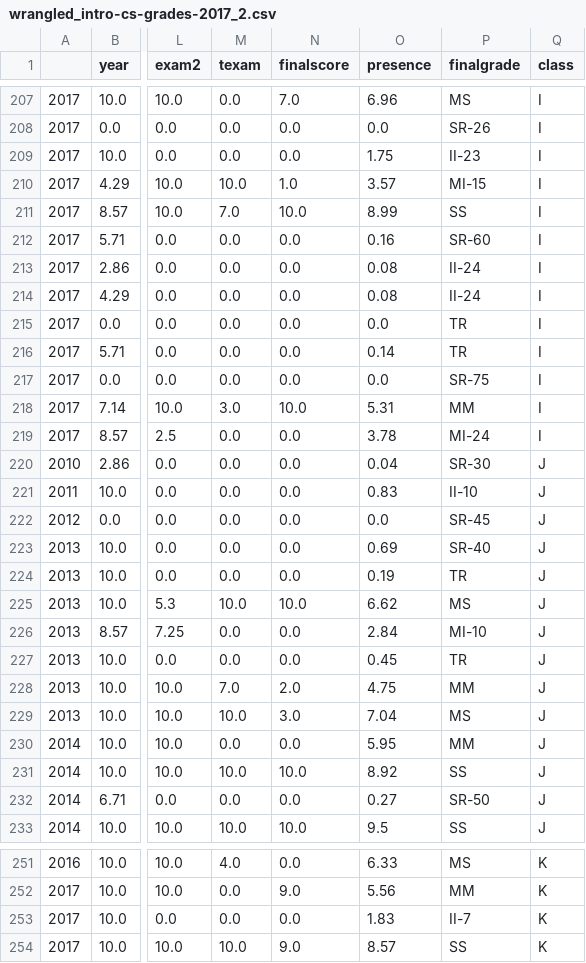
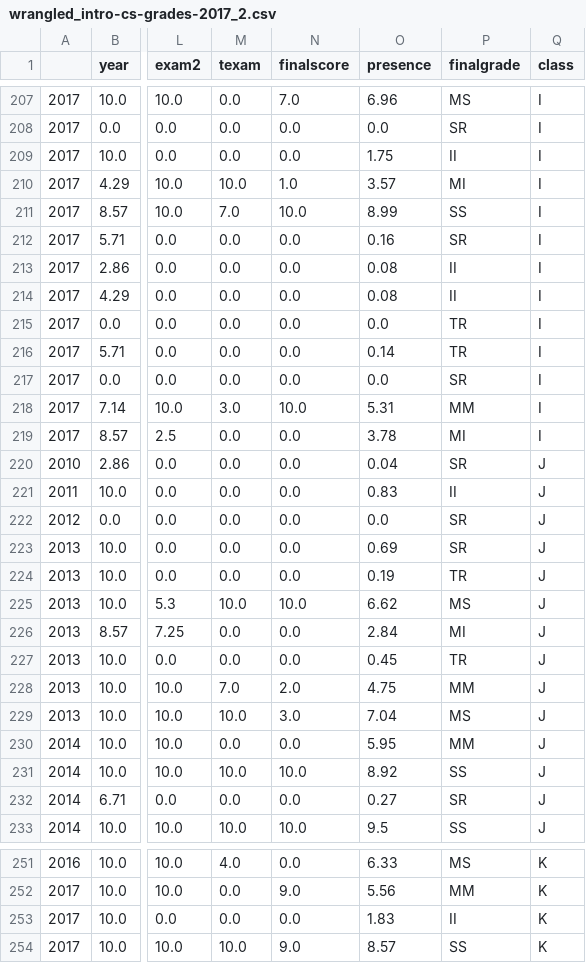
Before and after one commit to jonathanalmd/MLUndergradGrades-UnB-Data, a CSV file: data/wrangled_intro-cs-grades-2017_2.csv, drawn as a sheet; only a part is shown, gaps mark what is left out; the diff covers the shown part only; the diff names each change by its address in the sheet, - before the commit and + after, or states it on an @@ line.

```diff
--- a/data/wrangled_intro-cs-grades-2017_2.csv
+++ b/data/wrangled_intro-cs-grades-2017_2.csv
-P208 (finalgrade): SR-26
+P208 (finalgrade): SR
-P209 (finalgrade): II-23
+P209 (finalgrade): II
-P210 (finalgrade): MI-15
+P210 (finalgrade): MI
-P212 (finalgrade): SR-60
+P212 (finalgrade): SR
-P213:P214 (finalgrade): II-24
+P213:P214 (finalgrade): II
-P217 (finalgrade): SR-75
+P217 (finalgrade): SR
-P219 (finalgrade): MI-24
+P219 (finalgrade): MI
-P220 (finalgrade): SR-30
+P220 (finalgrade): SR
-P221 (finalgrade): II-10
+P221 (finalgrade): II
-P222 (finalgrade): SR-45
+P222 (finalgrade): SR
-P223 (finalgrade): SR-40
+P223 (finalgrade): SR
-P226 (finalgrade): MI-10
+P226 (finalgrade): MI
-P232 (finalgrade): SR-50
+P232 (finalgrade): SR
-P253 (finalgrade): II-7
+P253 (finalgrade): II
```
Also changed, not shown: 74 edited cells elsewhere in this file, 1 other file.
